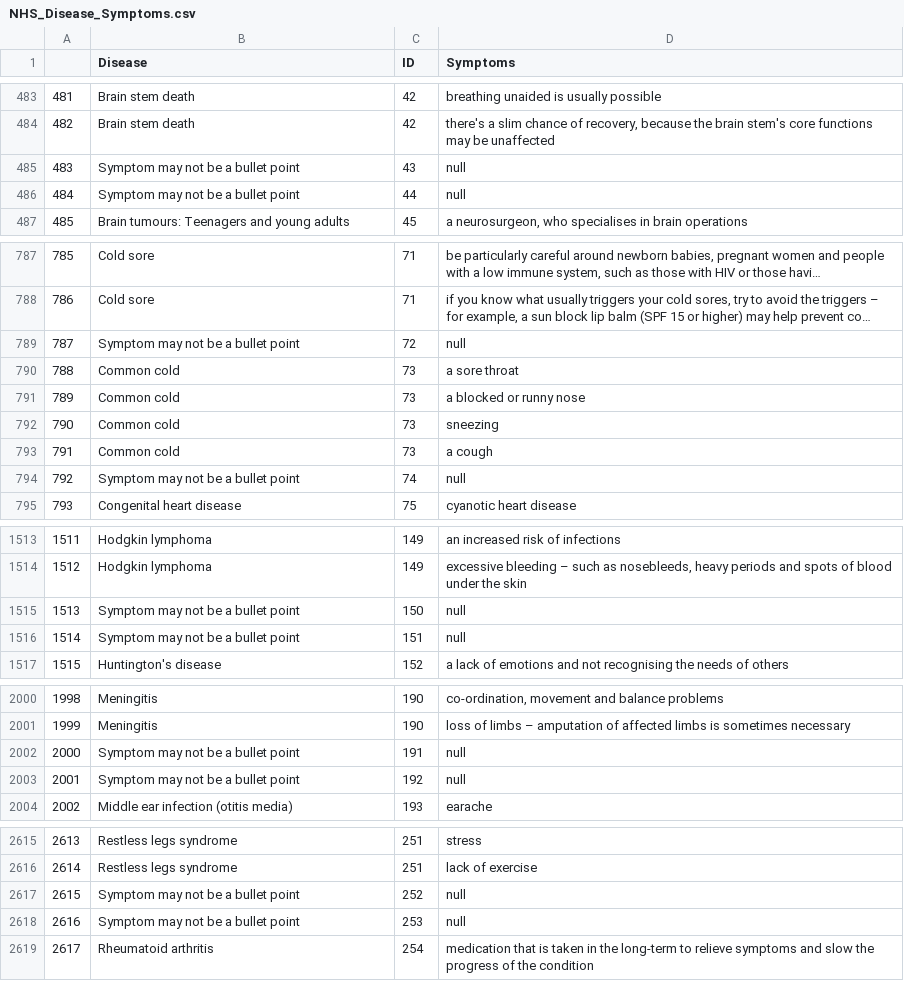
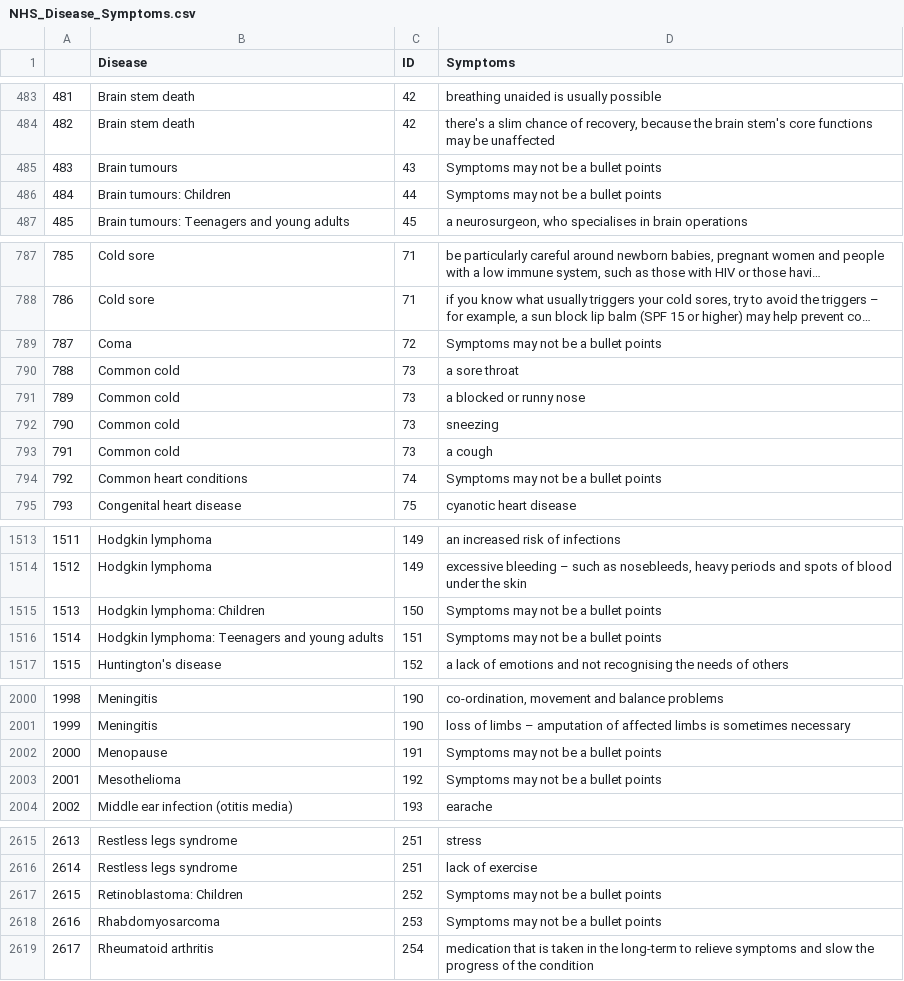
Before and after one commit to benz3927/Webscraping-NHS-Data, a CSV file: NHS_Disease_Symptoms.csv, drawn as a sheet; only a part is shown, gaps mark what is left out; long unchanged cells end in …; the diff covers the shown part only; the diff names each change by its address in the sheet, - before the commit and + after, or states it on an @@ line.

Commit message:
Update NHS_Disease_Symptoms.csv

```diff
--- a/NHS_Disease_Symptoms.csv
+++ b/NHS_Disease_Symptoms.csv
-B485 (Disease): Symptom may not be a bullet point
+B485 (Disease): Brain tumours
-D485:D486 (Symptoms): null
+D485:D486 (Symptoms): Symptoms may not be a bullet points
-B486 (Disease): Symptom may not be a bullet point
+B486 (Disease): Brain tumours: Children
-B789 (Disease): Symptom may not be a bullet point
+B789 (Disease): Coma
-D789 (Symptoms): null
+D789 (Symptoms): Symptoms may not be a bullet points
-B794 (Disease): Symptom may not be a bullet point
+B794 (Disease): Common heart conditions
-D794 (Symptoms): null
+D794 (Symptoms): Symptoms may not be a bullet points
-B1515 (Disease): Symptom may not be a bullet point
+B1515 (Disease): Hodgkin lymphoma: Children
-D1515:D1516 (Symptoms): null
+D1515:D1516 (Symptoms): Symptoms may not be a bullet points
-B1516 (Disease): Symptom may not be a bullet point
+B1516 (Disease): Hodgkin lymphoma: Teenagers and young adults
-B2002 (Disease): Symptom may not be a bullet point
+B2002 (Disease): Menopause
-D2002:D2003 (Symptoms): null
+D2002:D2003 (Symptoms): Symptoms may not be a bullet points
-B2003 (Disease): Symptom may not be a bullet point
+B2003 (Disease): Mesothelioma
-B2617 (Disease): Symptom may not be a bullet point
+B2617 (Disease): Retinoblastoma: Children
-D2617:D2618 (Symptoms): null
+D2617:D2618 (Symptoms): Symptoms may not be a bullet points
-B2618 (Disease): Symptom may not be a bullet point
+B2618 (Disease): Rhabdomyosarcoma
```
Also changed, not shown: 96 edited cells elsewhere in this file.
